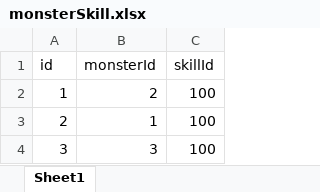
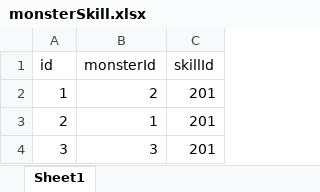
Before and after one commit to Skytrc/MyGame, an Excel workbook: src/main/resources/excel/monster/monsterSkill.xlsx, sheet Sheet1, drawn as a sheet; values as stored, in another font and other column widths than the file's, no borders; the diff names each change by its address in the sheet, - before the commit and + after, or states it on an @@ line.

Commit message:
Skill Test

```diff
--- a/src/main/resources/excel/monster/monsterSkill.xlsx (sheet Sheet1)
+++ b/src/main/resources/excel/monster/monsterSkill.xlsx (sheet Sheet1)
-C2:C4 (skillId): 100
+C2:C4 (skillId): 201
```
Also changed, not shown: src/main/resources/excel/skill/damageSkill.xlsx, 19 other files.
